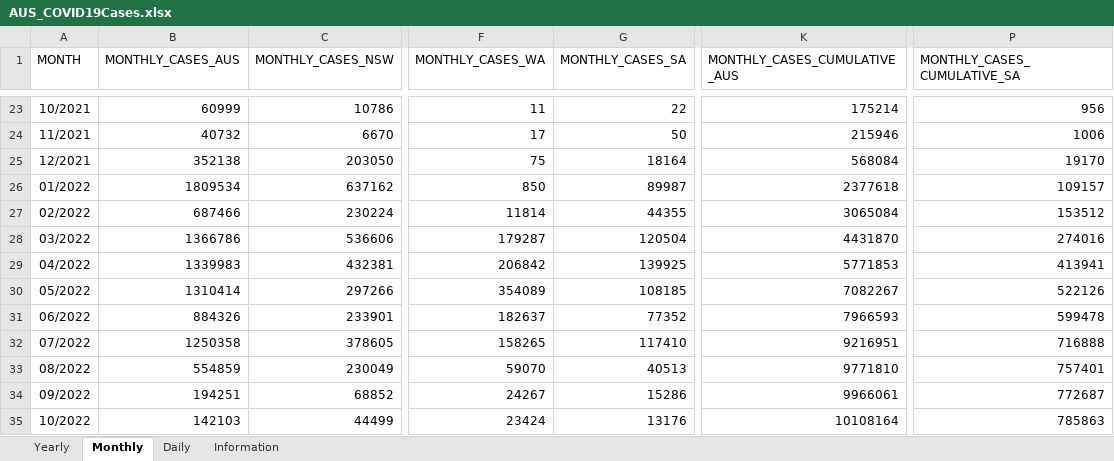
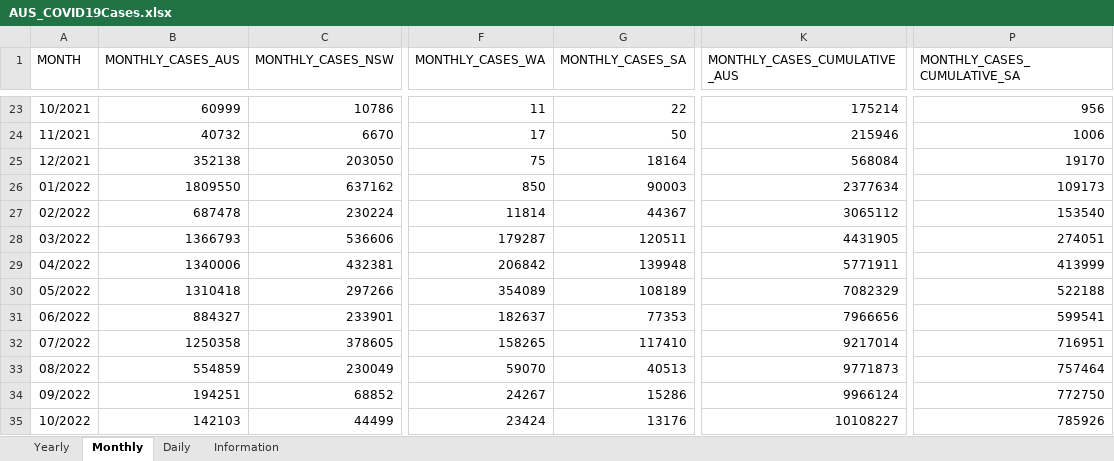
Before and after one commit to dbRaevn/covid19, an Excel workbook: pandemic/AUS_COVID19Cases.xlsx, sheet Monthly, drawn as a sheet; only a part is shown, gaps mark what is left out; values as stored, in another font and other column widths than the file's, no borders; the diff covers the shown part only; the diff names each change by its address in the sheet, - before the commit and + after, or states it on an @@ line.

Commit message:
Update AUS_COVID19Cases.xlsx

```diff
--- a/pandemic/AUS_COVID19Cases.xlsx (sheet Monthly)
+++ b/pandemic/AUS_COVID19Cases.xlsx (sheet Monthly)
-B26 (MONTHLY_CASES_AUS): 1809534
+B26 (MONTHLY_CASES_AUS): 1809550
-G26 (MONTHLY_CASES_SA): 89987
+G26 (MONTHLY_CASES_SA): 90003
-K26 (MONTHLY_CASES_CUMULATIVE_AUS): 2377618
+K26 (MONTHLY_CASES_CUMULATIVE_AUS): 2377634
-P26 (MONTHLY_CASES_CUMULATIVE_SA): 109157
+P26 (MONTHLY_CASES_CUMULATIVE_SA): 109173
-B27 (MONTHLY_CASES_AUS): 687466
+B27 (MONTHLY_CASES_AUS): 687478
-G27 (MONTHLY_CASES_SA): 44355
+G27 (MONTHLY_CASES_SA): 44367
-K27 (MONTHLY_CASES_CUMULATIVE_AUS): 3065084
+K27 (MONTHLY_CASES_CUMULATIVE_AUS): 3065112
-P27 (MONTHLY_CASES_CUMULATIVE_SA): 153512
+P27 (MONTHLY_CASES_CUMULATIVE_SA): 153540
-B28 (MONTHLY_CASES_AUS): 1366786
+B28 (MONTHLY_CASES_AUS): 1366793
-G28 (MONTHLY_CASES_SA): 120504
+G28 (MONTHLY_CASES_SA): 120511
-K28 (MONTHLY_CASES_CUMULATIVE_AUS): 4431870
+K28 (MONTHLY_CASES_CUMULATIVE_AUS): 4431905
-P28 (MONTHLY_CASES_CUMULATIVE_SA): 274016
+P28 (MONTHLY_CASES_CUMULATIVE_SA): 274051
-B29 (MONTHLY_CASES_AUS): 1339983
+B29 (MONTHLY_CASES_AUS): 1340006
-G29 (MONTHLY_CASES_SA): 139925
+G29 (MONTHLY_CASES_SA): 139948
-K29 (MONTHLY_CASES_CUMULATIVE_AUS): 5771853
+K29 (MONTHLY_CASES_CUMULATIVE_AUS): 5771911
-P29 (MONTHLY_CASES_CUMULATIVE_SA): 413941
+P29 (MONTHLY_CASES_CUMULATIVE_SA): 413999
-B30 (MONTHLY_CASES_AUS): 1310414
+B30 (MONTHLY_CASES_AUS): 1310418
-G30 (MONTHLY_CASES_SA): 108185
+G30 (MONTHLY_CASES_SA): 108189
-K30 (MONTHLY_CASES_CUMULATIVE_AUS): 7082267
+K30 (MONTHLY_CASES_CUMULATIVE_AUS): 7082329
-P30 (MONTHLY_CASES_CUMULATIVE_SA): 522126
+P30 (MONTHLY_CASES_CUMULATIVE_SA): 522188
-B31 (MONTHLY_CASES_AUS): 884326
+B31 (MONTHLY_CASES_AUS): 884327
-G31 (MONTHLY_CASES_SA): 77352
+G31 (MONTHLY_CASES_SA): 77353
-K31 (MONTHLY_CASES_CUMULATIVE_AUS): 7966593
+K31 (MONTHLY_CASES_CUMULATIVE_AUS): 7966656
-P31 (MONTHLY_CASES_CUMULATIVE_SA): 599478
+P31 (MONTHLY_CASES_CUMULATIVE_SA): 599541
-K32 (MONTHLY_CASES_CUMULATIVE_AUS): 9216951
+K32 (MONTHLY_CASES_CUMULATIVE_AUS): 9217014
-P32 (MONTHLY_CASES_CUMULATIVE_SA): 716888
+P32 (MONTHLY_CASES_CUMULATIVE_SA): 716951
-K33 (MONTHLY_CASES_CUMULATIVE_AUS): 9771810
+K33 (MONTHLY_CASES_CUMULATIVE_AUS): 9771873
-P33 (MONTHLY_CASES_CUMULATIVE_SA): 757401
+P33 (MONTHLY_CASES_CUMULATIVE_SA): 757464
-K34 (MONTHLY_CASES_CUMULATIVE_AUS): 9966061
+K34 (MONTHLY_CASES_CUMULATIVE_AUS): 9966124
-P34 (MONTHLY_CASES_CUMULATIVE_SA): 772687
+P34 (MONTHLY_CASES_CUMULATIVE_SA): 772750
-K35 (MONTHLY_CASES_CUMULATIVE_AUS): 10108164
+K35 (MONTHLY_CASES_CUMULATIVE_AUS): 10108227
-P35 (MONTHLY_CASES_CUMULATIVE_SA): 785863
+P35 (MONTHLY_CASES_CUMULATIVE_SA): 785926
```
Also changed, not shown: 38 edited cells elsewhere in this sheet, sheet Daily, sheet Yearly, sheet Information.
